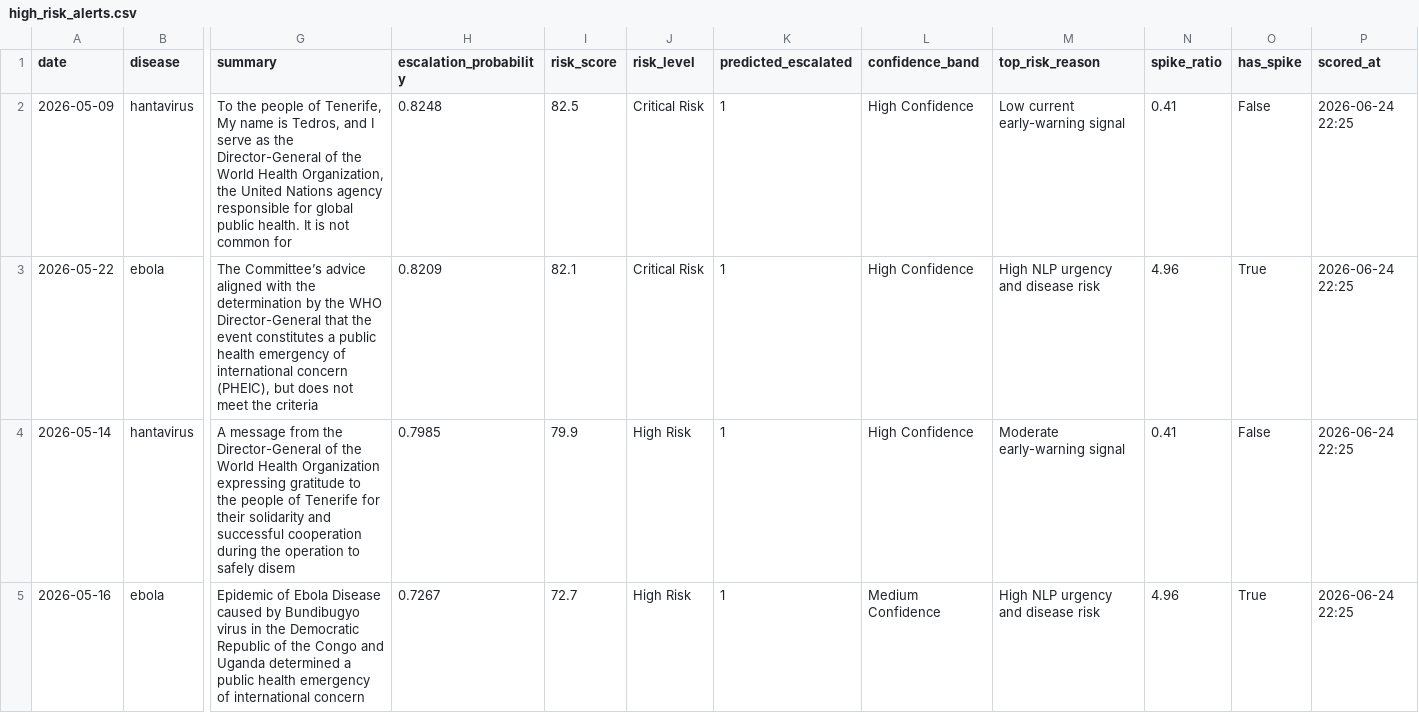
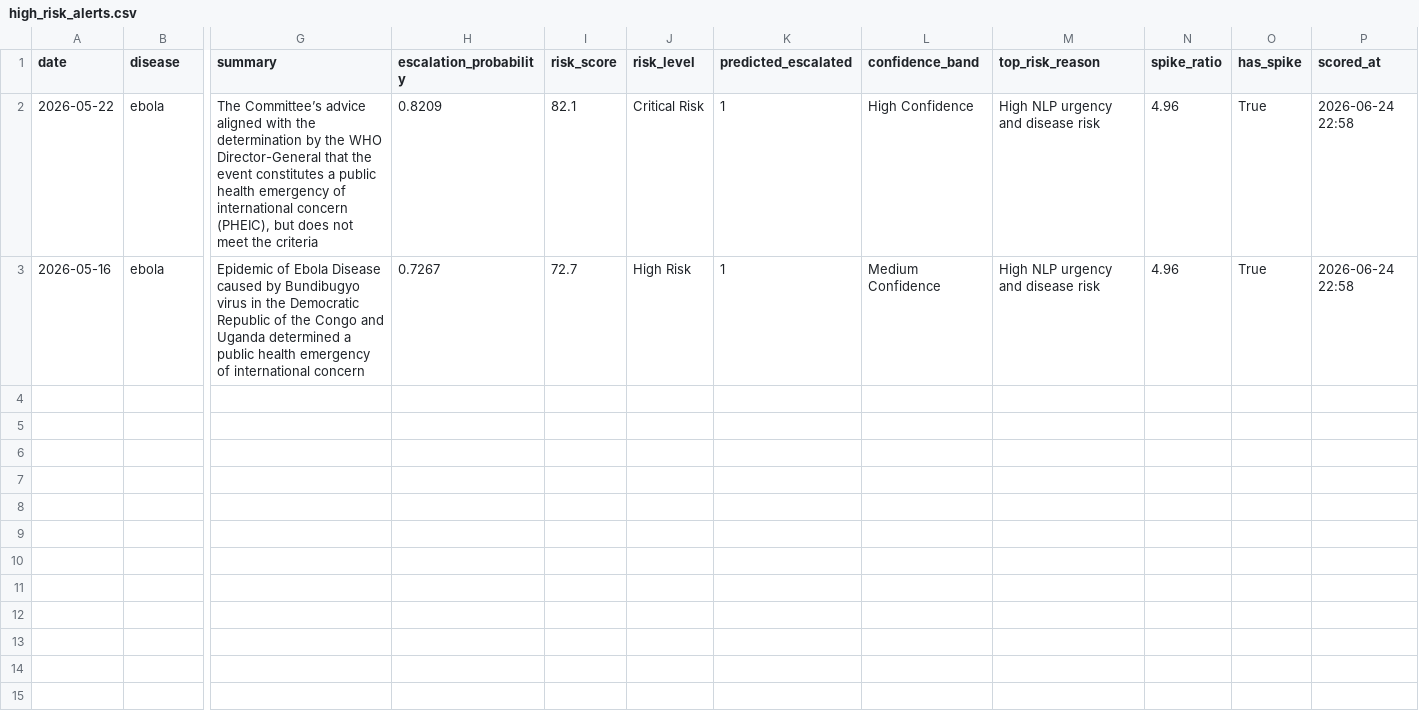
Before and after one commit to Nithila5125/BioSignal, a CSV file: data/outputs/high_risk_alerts.csv, drawn as a sheet; only a part is shown, gaps mark what is left out; removed rows and columns are numbered as before the commit, all else as after; rows hold the shown columns only; the diff names each change by its address in the sheet, - before the commit and + after, or states it on an @@ line.

```diff
--- a/data/outputs/high_risk_alerts.csv
+++ b/data/outputs/high_risk_alerts.csv
-row 2: 2026-05-09 | hantavirus | To the people of Tenerife, My name is Tedros, and I serve as the Director-General of the World Health Organization, the United Nations agency responsible for global public health. It is not common for | 0.8248 | 82.5 | Critical Risk | 1 | High Confidence | Low current early-warning signal | 0.41 | False | 2026-06-24 22:25
-P2 (scored_at): 2026-06-24 22:25
+P2 (scored_at): 2026-06-24 22:58
-row 4: 2026-05-14 | hantavirus | A message from the Director-General of the World Health Organization expressing gratitude to the people of Tenerife for their solidarity and successful cooperation during the operation to safely disem | 0.7985 | 79.9 | High Risk | 1 | High Confidence | Moderate early-warning signal | 0.41 | False | 2026-06-24 22:25
-P3 (scored_at): 2026-06-24 22:25
+P3 (scored_at): 2026-06-24 22:58
```
Also changed, not shown: data/outputs/counterfactual_explanations.csv, data/outputs/risk_scores.csv, 4 other files.
